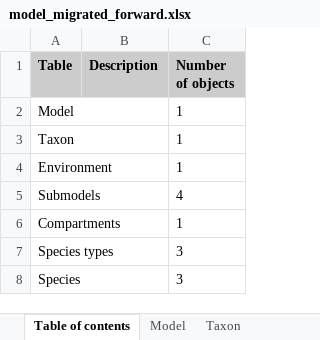
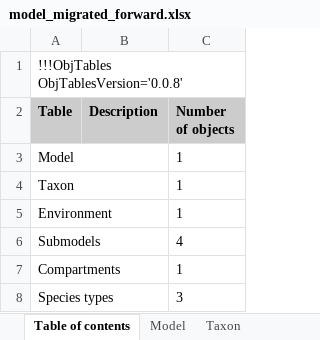
Before and after one commit to KarrLab/wc_sim, an Excel workbook: examples/transcription_translation_hybrid_model/model_migrated_forward.xlsx, sheet Table of contents, drawn as a sheet; only a part is shown; the shorter side is filled out with more unchanged rows; values as stored, in another font and other column widths than the file's, no borders; the diff names each change by its address in the sheet, - before the commit and + after, or states it on an @@ line.

Commit message:
add model with comprehensive tests for dynamic expressions; migrate other models to new version obj-tables

```diff
--- a/examples/transcription_translation_hybrid_model/model_migrated_forward.xlsx (sheet Table of contents)
+++ b/examples/transcription_translation_hybrid_model/model_migrated_forward.xlsx (sheet Table of contents)
+row 1: !!!ObjTables ObjTablesVersion='0.0.8'
```
Also changed, not shown: sheet Observations, sheet Compartments, sheet Species types, sheet Reactions, sheet Conclusions, examples/transcription_translation_hybrid_model/model.xlsx, examples/transcription_translation_hybrid_model/model_for_migration.xlsx, 17 other files.
